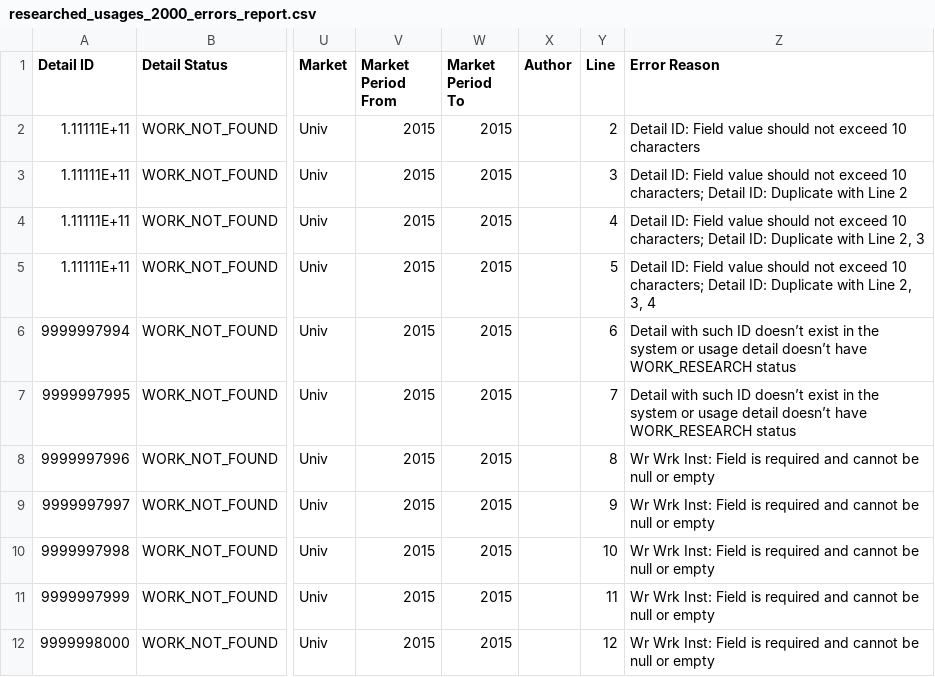
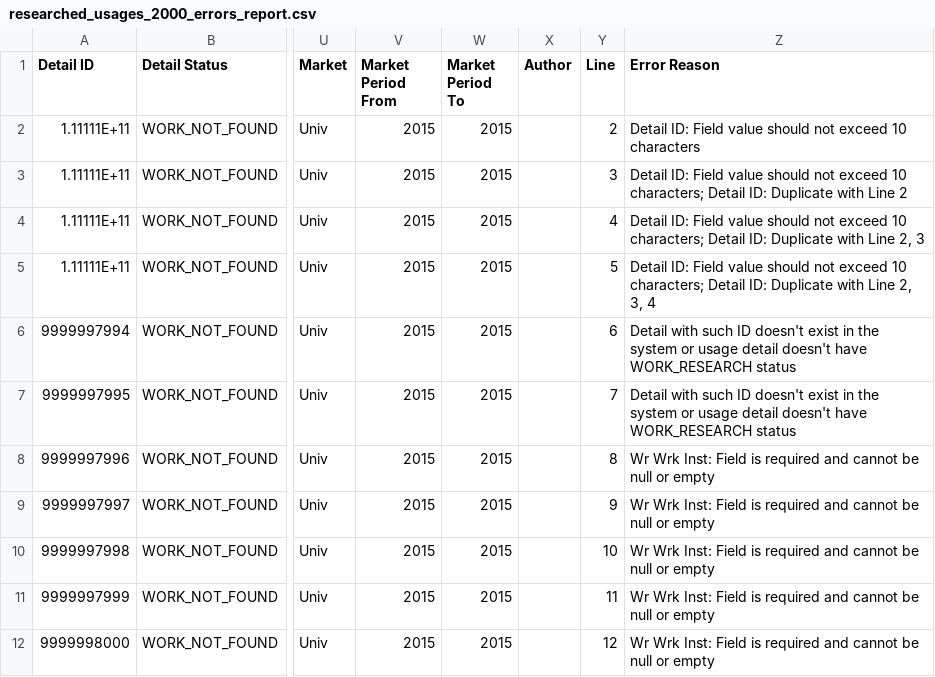
Before and after one commit to Dzmitry-Basiachenka/dist-foreign-aliakh, a CSV file: dist-foreign-service/src/testInteg/resources/com/copyright/rup/dist/foreign/service/csv/usage/researched/researched_usages_2000_errors_report.csv, drawn as a sheet; only a part is shown, gaps mark what is left out; the diff names each change by its address in the sheet, - before the commit and + after, or states it on an @@ line.

Commit message:
B-41583 FDA Reload researched details: improving size and position of UI components; adjusting validation message

```diff
--- a/dist-foreign-service/src/testInteg/resources/com/copyright/rup/dist/foreign/service/csv/usage/researched/researched_usages_2000_errors_report.csv
+++ b/dist-foreign-service/src/testInteg/resources/com/copyright/rup/dist/foreign/service/csv/usage/researched/researched_usages_2000_errors_report.csv
-Z6:Z7 (Error Reason): …such ID doesn’t exist in the system or usage detail doesn’t have WORK_RESEARCH…
+Z6:Z7 (Error Reason): …such ID doesn't exist in the system or usage detail doesn't have WORK_RESEARCH…
```
Also changed, not shown: dist-foreign-service/src/testInteg/resources/com/copyright/rup/dist/foreign/service/csv/usage/researched/researched_usages_errors_report.csv, 3 other files.
